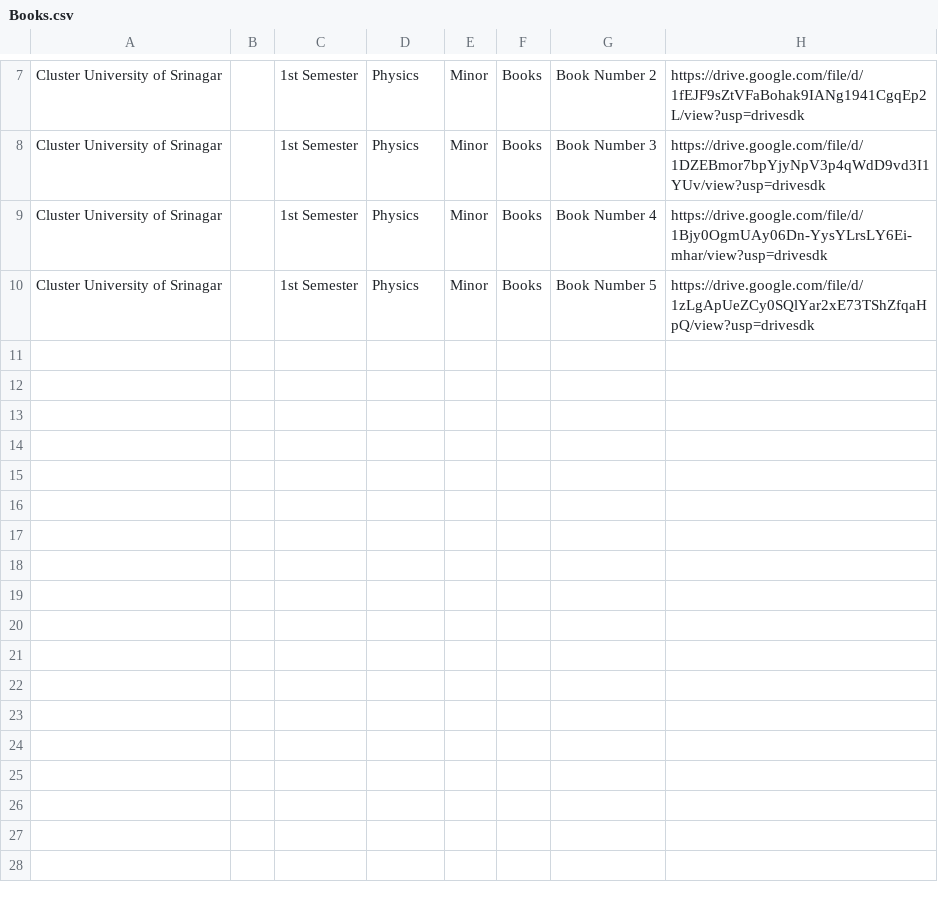
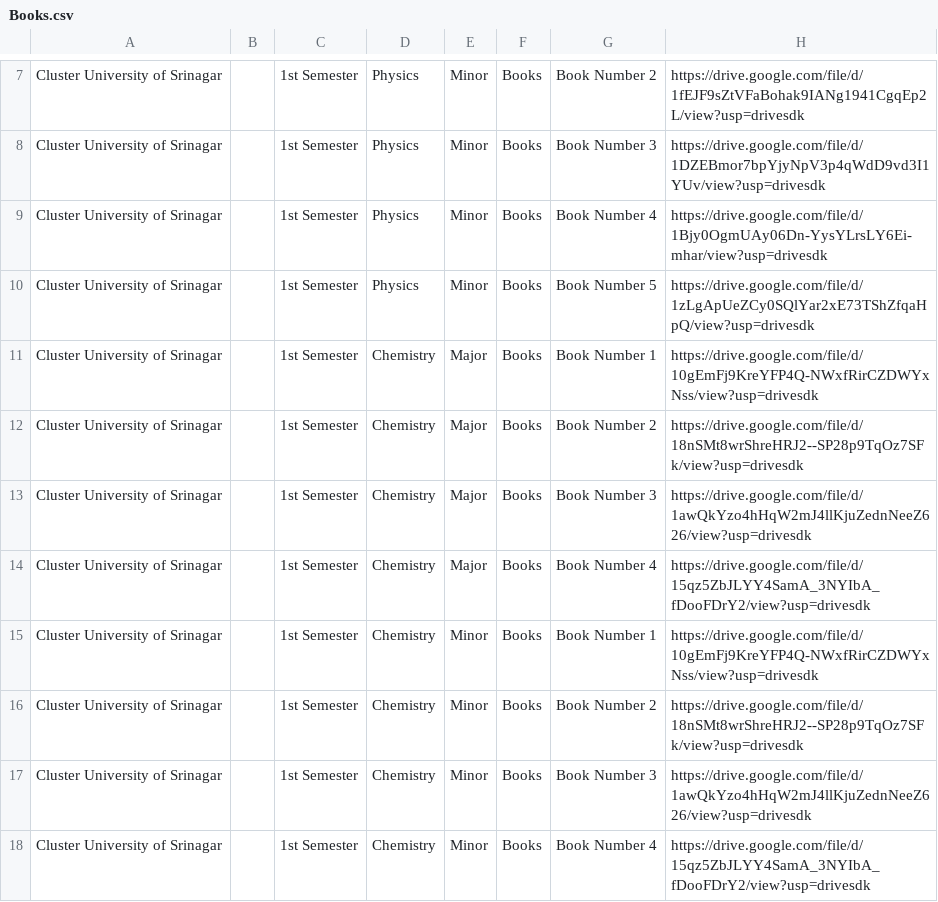
Before and after one commit to bhatmajidbhatmajid2222-cmyk/Majid, a CSV file: Books.csv, drawn as a sheet; only a part is shown, gaps mark what is left out; the diff names each change by its address in the sheet, - before the commit and + after, or states it on an @@ line.

Commit message:
Update Books.csv

```diff
--- a/Books.csv
+++ b/Books.csv
+row 11: Cluster University of Srinagar |  | 1st Semester | Chemistry | Major | Books | Book Number 1 | https://drive.google.com/file/d/10gEmFj9KreYFP4Q-NWxfRirCZDWYxNss/view?usp=drivesdk
+row 12: Cluster University of Srinagar |  | 1st Semester | Chemistry | Major | Books | Book Number 2 | https://drive.google.com/file/d/18nSMt8wrShreHRJ2--SP28p9TqOz7SFk/view?usp=drivesdk
+row 13: Cluster University of Srinagar |  | 1st Semester | Chemistry | Major | Books | Book Number 3 | https://drive.google.com/file/d/1awQkYzo4hHqW2mJ4llKjuZednNeeZ626/view?usp=drivesdk
+row 14: Cluster University of Srinagar |  | 1st Semester | Chemistry | Major | Books | Book Number 4 | https://drive.google.com/file/d/15qz5ZbJLYY4SamA_3NYIbA_fDooFDrY2/view?usp=drivesdk
+row 15: Cluster University of Srinagar |  | 1st Semester | Chemistry | Minor | Books | Book Number 1 | https://drive.google.com/file/d/10gEmFj9KreYFP4Q-NWxfRirCZDWYxNss/view?usp=drivesdk
+row 16: Cluster University of Srinagar |  | 1st Semester | Chemistry | Minor | Books | Book Number 2 | https://drive.google.com/file/d/18nSMt8wrShreHRJ2--SP28p9TqOz7SFk/view?usp=drivesdk
+row 17: Cluster University of Srinagar |  | 1st Semester | Chemistry | Minor | Books | Book Number 3 | https://drive.google.com/file/d/1awQkYzo4hHqW2mJ4llKjuZednNeeZ626/view?usp=drivesdk
+row 18: Cluster University of Srinagar |  | 1st Semester | Chemistry | Minor | Books | Book Number 4 | https://drive.google.com/file/d/15qz5ZbJLYY4SamA_3NYIbA_fDooFDrY2/view?usp=drivesdk
```
